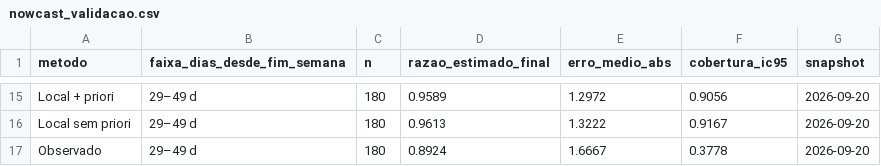
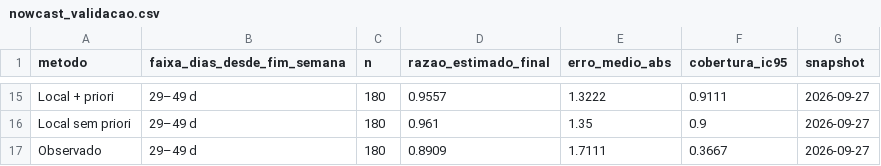
Before and after one commit to FEHALTENBURG1/dados_chikungunya, a CSV file: dados/nowcast_validacao.csv, drawn as a sheet; only a part is shown, gaps mark what is left out; the diff covers the shown part only; the diff names each change by its address in the sheet, - before the commit and + after, or states it on an @@ line.

```diff
--- a/dados/nowcast_validacao.csv
+++ b/dados/nowcast_validacao.csv
-D15 (razao_estimado_final): 0.9589
+D15 (razao_estimado_final): 0.9557
-E15 (erro_medio_abs): 1.2972
+E15 (erro_medio_abs): 1.3222
-F15 (cobertura_ic95): 0.9056
+F15 (cobertura_ic95): 0.9111
-G15:G17 (snapshot): 2026-09-20
+G15:G17 (snapshot): 2026-09-27
-D16 (razao_estimado_final): 0.9613
+D16 (razao_estimado_final): 0.961
-E16 (erro_medio_abs): 1.3222
+E16 (erro_medio_abs): 1.35
-F16 (cobertura_ic95): 0.9167
+F16 (cobertura_ic95): 0.9
-D17 (razao_estimado_final): 0.8924
+D17 (razao_estimado_final): 0.8909
-E17 (erro_medio_abs): 1.6667
+E17 (erro_medio_abs): 1.7111
-F17 (cobertura_ic95): 0.3778
+F17 (cobertura_ic95): 0.3667
```
Also changed, not shown: 44 edited cells elsewhere in this file, dados/atraso_nacional.csv, dados/atraso_ride.csv, 5 other files.
